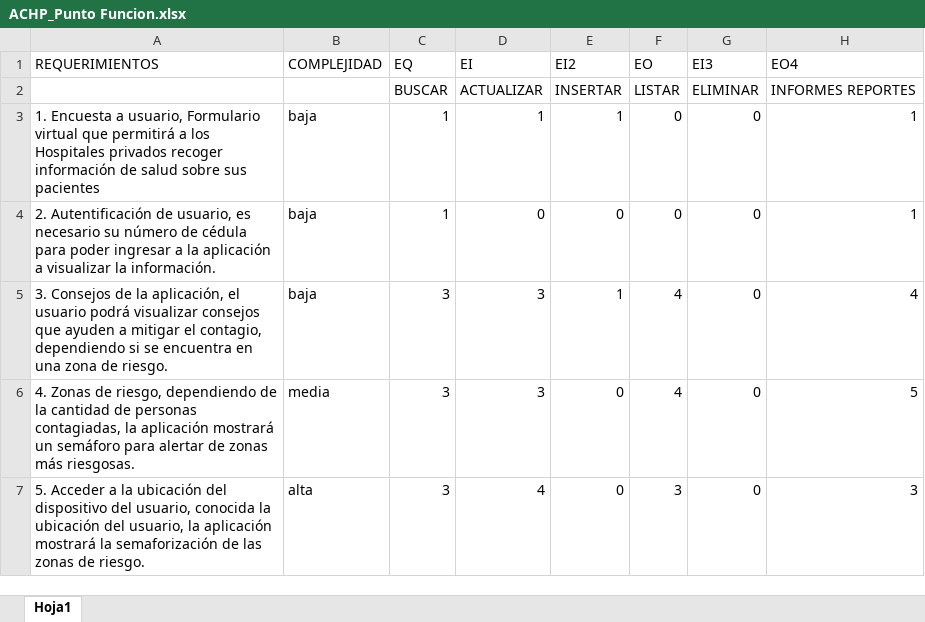
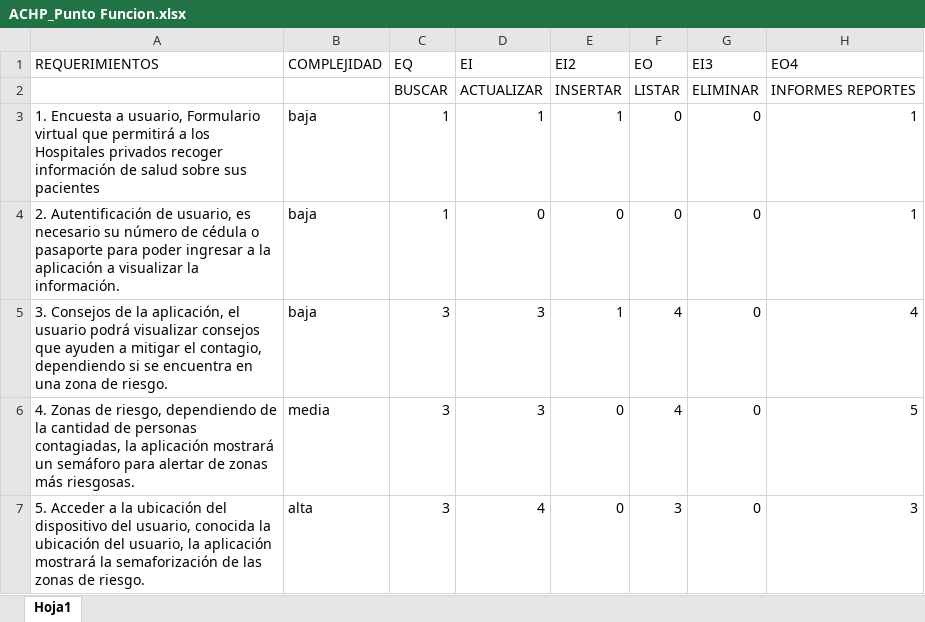
Before and after one commit to ian0000/PROYECTO-IS-II, an Excel workbook: DocumentacionFinal/ACHP_Punto Funcion.xlsx, sheet Hoja1, drawn as a sheet; only a part is shown; values as stored, in another font and other column widths than the file's, no borders; table styles not drawn; the diff names each change by its address in the sheet, - before the commit and + after, or states it on an @@ line.

Commit message:
Correción formato PF

```diff
--- a/DocumentacionFinal/ACHP_Punto Funcion.xlsx (sheet Hoja1)
+++ b/DocumentacionFinal/ACHP_Punto Funcion.xlsx (sheet Hoja1)
-A4 (REQUERIMIENTOS): …de cédula para poder…
+A4 (REQUERIMIENTOS): …de cédula o pasaporte para poder…
```
